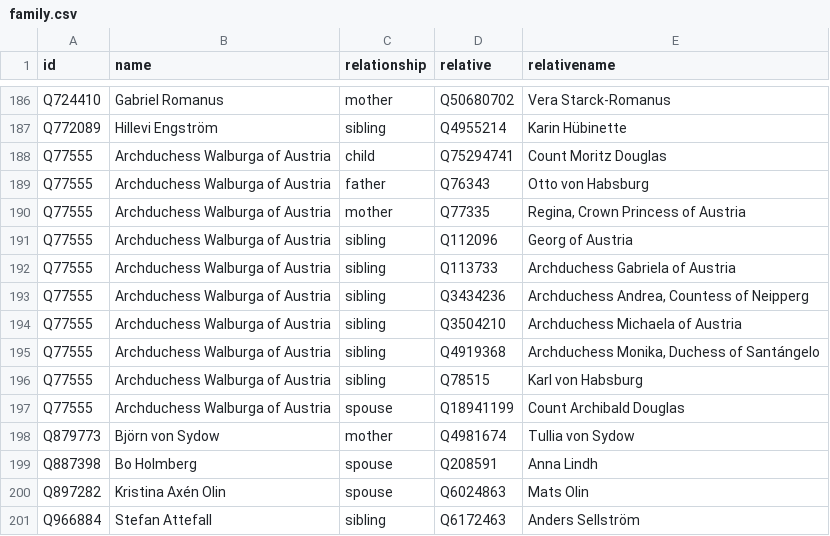
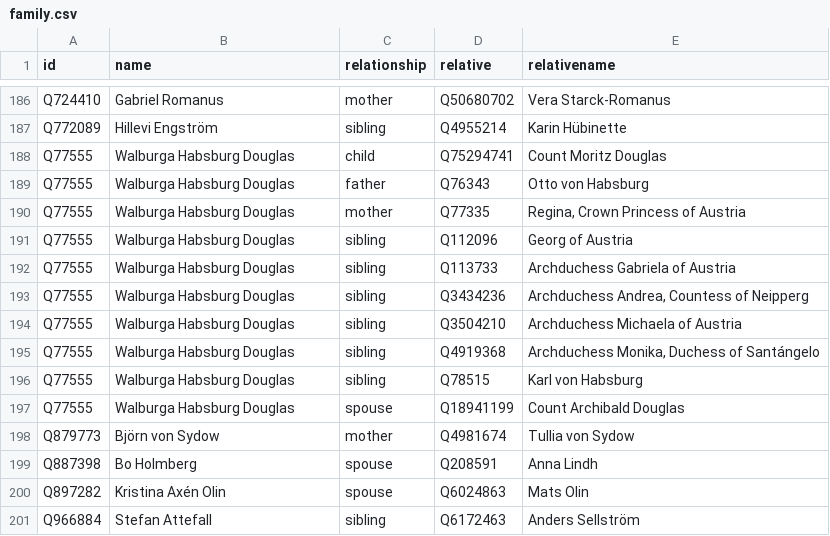
Before and after one commit to every-politician-scrapers/sweden-cabinet, a CSV file: html/family.csv, drawn as a sheet; only a part is shown, gaps mark what is left out.

```diff
--- a/html/family.csv
+++ b/html/family.csv
@@ -187,12 +187,12 @@ Q724410,Gabriel Romanus,mother,Q50680702,Vera Starck-Romanus
 Q772089,Hillevi Engström,sibling,Q4955214,Karin Hübinette
-Q77555,Archduchess Walburga of Austria,child,Q75294741,Count Moritz Douglas
-Q77555,Archduchess Walburga of Austria,father,Q76343,Otto von Habsburg
-Q77555,Archduchess Walburga of Austria,mother,Q77335,"Regina, Crown Princess of Austria"
-Q77555,Archduchess Walburga of Austria,sibling,Q112096,Georg of Austria
-Q77555,Archduchess Walburga of Austria,sibling,Q113733,Archduchess Gabriela of Austria
-Q77555,Archduchess Walburga of Austria,sibling,Q3434236,"Archduchess Andrea, Countess of Neipperg"
-Q77555,Archduchess Walburga of Austria,sibling,Q3504210,Archduchess Michaela of Austria
-Q77555,Archduchess Walburga of Austria,sibling,Q4919368,"Archduchess Monika, Duchess of Santángelo"
-Q77555,Archduchess Walburga of Austria,sibling,Q78515,Karl von Habsburg
-Q77555,Archduchess Walburga of Austria,spouse,Q18941199,Count Archibald Douglas
+Q77555,Walburga Habsburg Douglas,child,Q75294741,Count Moritz Douglas
+Q77555,Walburga Habsburg Douglas,father,Q76343,Otto von Habsburg
+Q77555,Walburga Habsburg Douglas,mother,Q77335,"Regina, Crown Princess of Austria"
+Q77555,Walburga Habsburg Douglas,sibling,Q112096,Georg of Austria
+Q77555,Walburga Habsburg Douglas,sibling,Q113733,Archduchess Gabriela of Austria
+Q77555,Walburga Habsburg Douglas,sibling,Q3434236,"Archduchess Andrea, Countess of Neipperg"
+Q77555,Walburga Habsburg Douglas,sibling,Q3504210,Archduchess Michaela of Austria
+Q77555,Walburga Habsburg Douglas,sibling,Q4919368,"Archduchess Monika, Duchess of Santángelo"
+Q77555,Walburga Habsburg Douglas,sibling,Q78515,Karl von Habsburg
+Q77555,Walburga Habsburg Douglas,spouse,Q18941199,Count Archibald Douglas
 Q879773,Björn von Sydow,mother,Q4981674,Tullia von Sydow
```
Also changed, not shown: html/legislators.csv.
